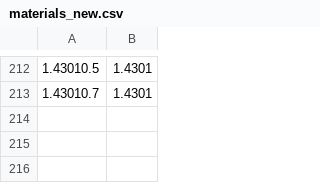
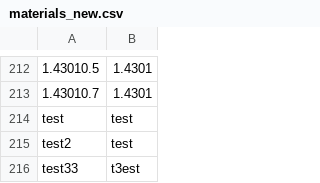
Before and after one commit to uzuran/NCRenamer, a CSV file: CNCs/materials_new.csv, drawn as a sheet; only a part is shown, gaps mark what is left out; the diff names each change by its address in the sheet, - before the commit and + after, or states it on an @@ line.

Commit message:
feat: add material function logic

```diff
--- a/CNCs/materials_new.csv
+++ b/CNCs/materials_new.csv
+row 214: test | test
+row 215: test2 | test
+row 216: test33 | t3est
```
Also changed, not shown: 4 other files.
